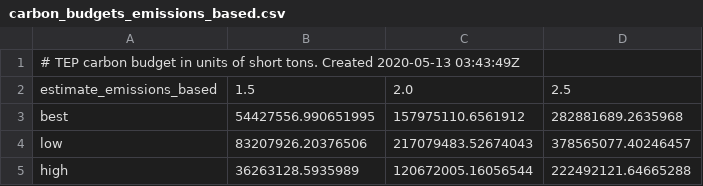
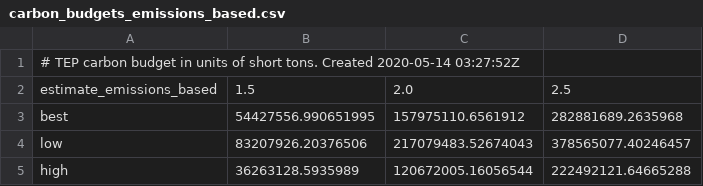
Before and after one commit to CLIMAS-UA/tepcarbon, a CSV file: output/carbon_budgets_emissions_based.csv, drawn as a sheet.

```diff
--- a/output/carbon_budgets_emissions_based.csv
+++ b/output/carbon_budgets_emissions_based.csv
@@ -1,2 +1,2 @@
-# TEP carbon budget in units of short tons. Created 2020-05-13 03:43:49Z
+# TEP carbon budget in units of short tons. Created 2020-05-14 03:27:52Z
 estimate_emissions_based,1.5,2.0,2.5
```
Also changed, not shown: output/carbon_budgets_generation_based.csv, 22 other files.
